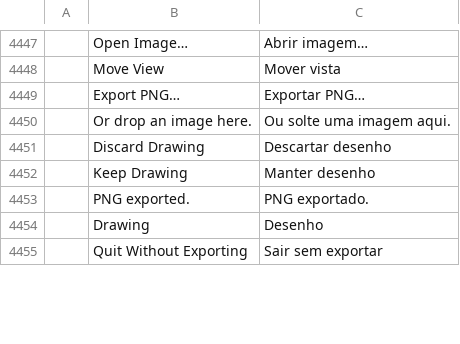
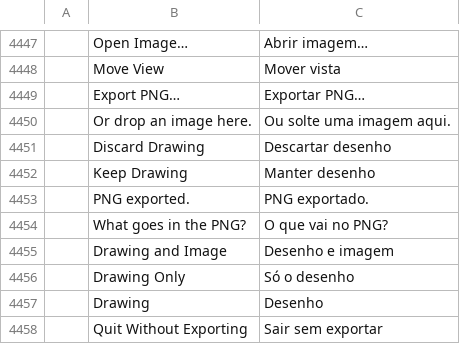
Before and after one commit to SecurityMass/photocraft, a TSV file: crates/ui-egui/src/i18n/pt-br.tsv, drawn as a sheet; only a part is shown, gaps mark what is left out; the diff names each change by its address in the sheet, - before the commit and + after, or states it on an @@ line.

```diff
--- a/crates/ui-egui/src/i18n/pt-br.tsv
+++ b/crates/ui-egui/src/i18n/pt-br.tsv
+row 4454:  | What goes in the PNG? | O que vai no PNG?
+row 4455:  | Drawing and Image | Desenho e imagem
+row 4456:  | Drawing Only | Só o desenho
```
Also changed, not shown: 4 other files.
